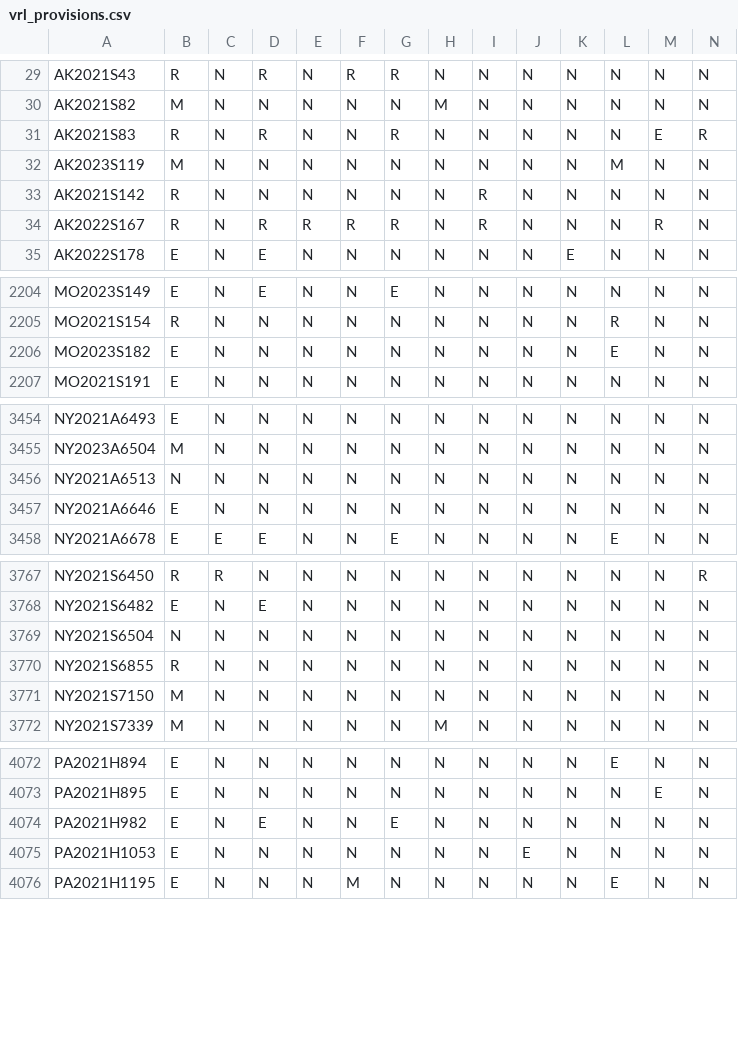
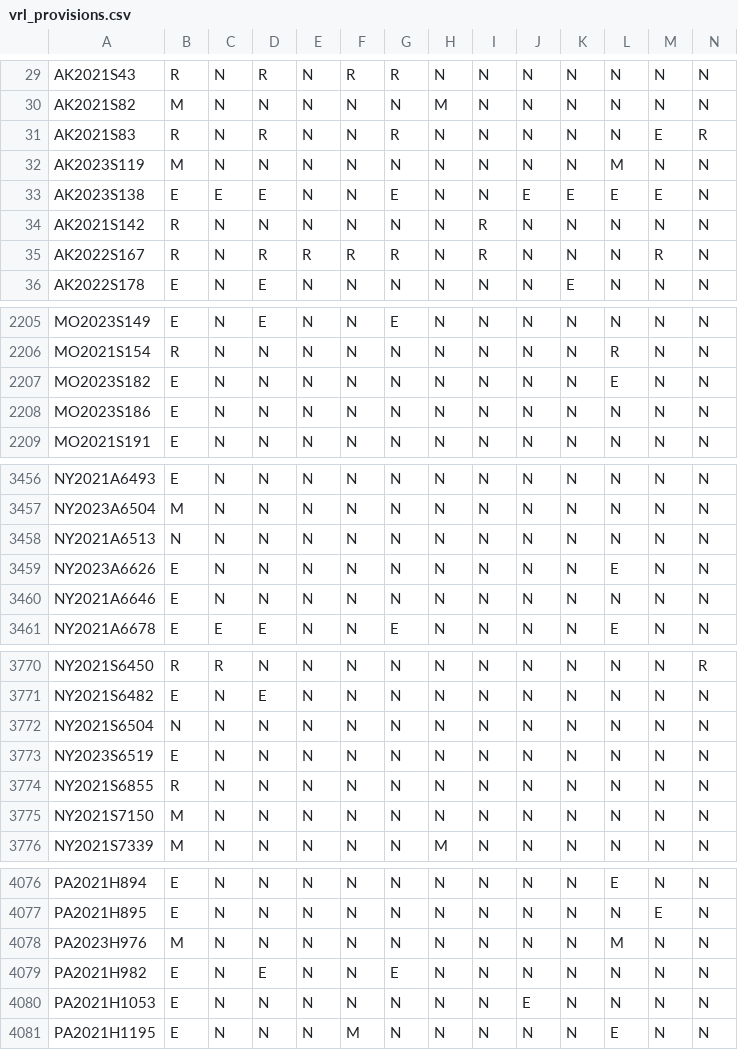
Before and after one commit to jloffredo2/state-elect-law-db, a CSV file: output/vrl_provisions.csv, drawn as a sheet; only a part is shown, gaps mark what is left out; rows hold the shown columns only; the diff covers the shown part only; the diff names each change by its address in the sheet, - before the commit and + after, or states it on an @@ line.

```diff
--- a/output/vrl_provisions.csv
+++ b/output/vrl_provisions.csv
+row 33: AK2023S138 | E | E | E | N | N | E | N | N | E | E | E | E | N
+row 2208: MO2023S186 | E | N | N | N | N | N | N | N | N | N | N | N | N
+row 3459: NY2023A6626 | E | N | N | N | N | N | N | N | N | N | E | N | N
+row 3773: NY2023S6519 | E | N | N | N | N | N | N | N | N | N | N | N | N
+row 4078: PA2023H976 | M | N | N | N | N | N | N | N | N | N | M | N | N
```
Also changed, not shown: 1 added row and 8 edited cells elsewhere in this file, 5 other files.
